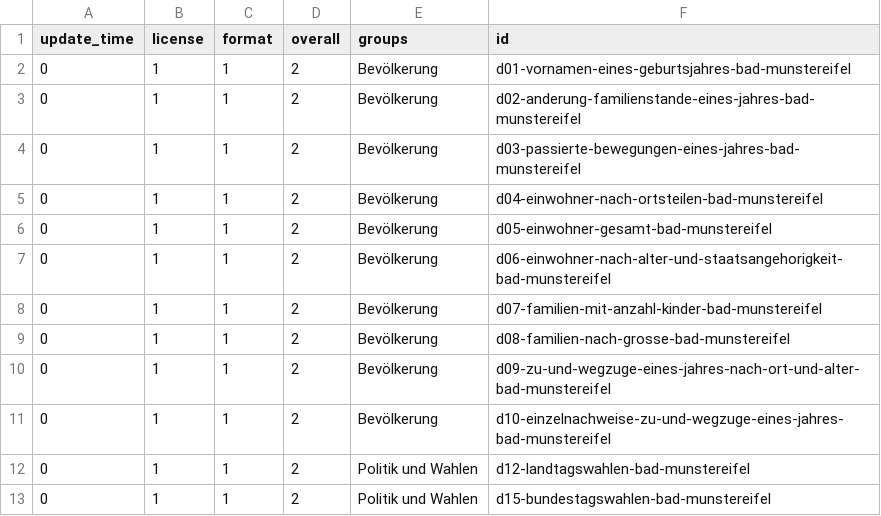
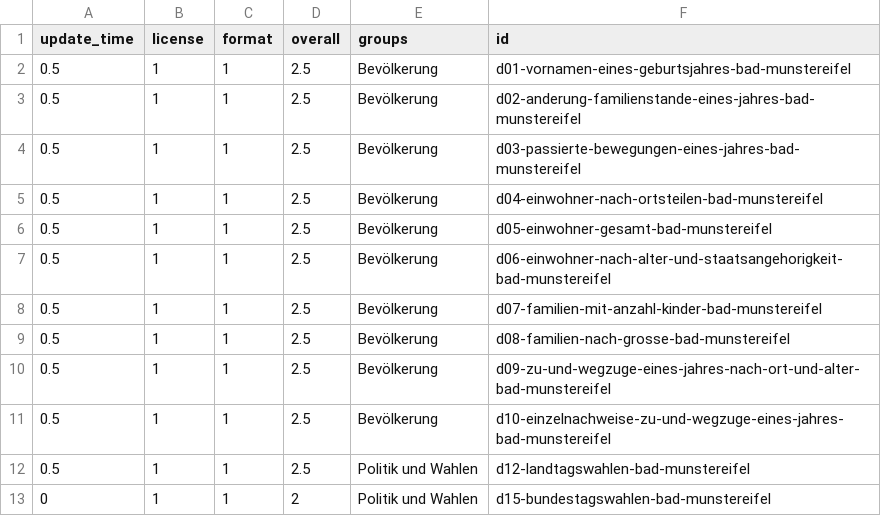
Before and after one commit to open-data-city-census/open-data-city-census.github.io, a CSV file: _data/city_stats/bad-muenstereifel.csv, drawn as a sheet.

Commit message:
automated update stats data bad-muenstereifel

```diff
--- a/_data/city_stats/bad-muenstereifel.csv
+++ b/_data/city_stats/bad-muenstereifel.csv
@@ -1,13 +1,13 @@
 update_time,license,format,overall,groups,id
-0,1,1,2,Bevölkerung,d01-vornamen-eines-geburtsjahres-bad-munstereifel
-0,1,1,2,Bevölkerung,d02-anderung-familienstande-eines-jahres-bad-munstereifel
-0,1,1,2,Bevölkerung,d03-passierte-bewegungen-eines-jahres-bad-munstereifel
-0,1,1,2,Bevölkerung,d04-einwohner-nach-ortsteilen-bad-munstereifel
-0,1,1,2,Bevölkerung,d05-einwohner-gesamt-bad-munstereifel
-0,1,1,2,Bevölkerung,d06-einwohner-nach-alter-und-staatsangehorigkeit-bad-munstereifel
-0,1,1,2,Bevölkerung,d07-familien-mit-anzahl-kinder-bad-munstereifel
-0,1,1,2,Bevölkerung,d08-familien-nach-grosse-bad-munstereifel
-0,1,1,2,Bevölkerung,d09-zu-und-wegzuge-eines-jahres-nach-ort-und-alter-bad-munstereifel
-0,1,1,2,Bevölkerung,d10-einzelnachweise-zu-und-wegzuge-eines-jahres-bad-munstereifel
-0,1,1,2,Politik und Wahlen,d12-landtagswahlen-bad-munstereifel
+0.5,1,1,2.5,Bevölkerung,d01-vornamen-eines-geburtsjahres-bad-munstereifel
+0.5,1,1,2.5,Bevölkerung,d02-anderung-familienstande-eines-jahres-bad-munstereifel
+0.5,1,1,2.5,Bevölkerung,d03-passierte-bewegungen-eines-jahres-bad-munstereifel
+0.5,1,1,2.5,Bevölkerung,d04-einwohner-nach-ortsteilen-bad-munstereifel
+0.5,1,1,2.5,Bevölkerung,d05-einwohner-gesamt-bad-munstereifel
+0.5,1,1,2.5,Bevölkerung,d06-einwohner-nach-alter-und-staatsangehorigkeit-bad-munstereifel
+0.5,1,1,2.5,Bevölkerung,d07-familien-mit-anzahl-kinder-bad-munstereifel
+0.5,1,1,2.5,Bevölkerung,d08-familien-nach-grosse-bad-munstereifel
+0.5,1,1,2.5,Bevölkerung,d09-zu-und-wegzuge-eines-jahres-nach-ort-und-alter-bad-munstereifel
+0.5,1,1,2.5,Bevölkerung,d10-einzelnachweise-zu-und-wegzuge-eines-jahres-bad-munstereifel
+0.5,1,1,2.5,Politik und Wahlen,d12-landtagswahlen-bad-munstereifel
 0,1,1,2,Politik und Wahlen,d15-bundestagswahlen-bad-munstereifel
```
